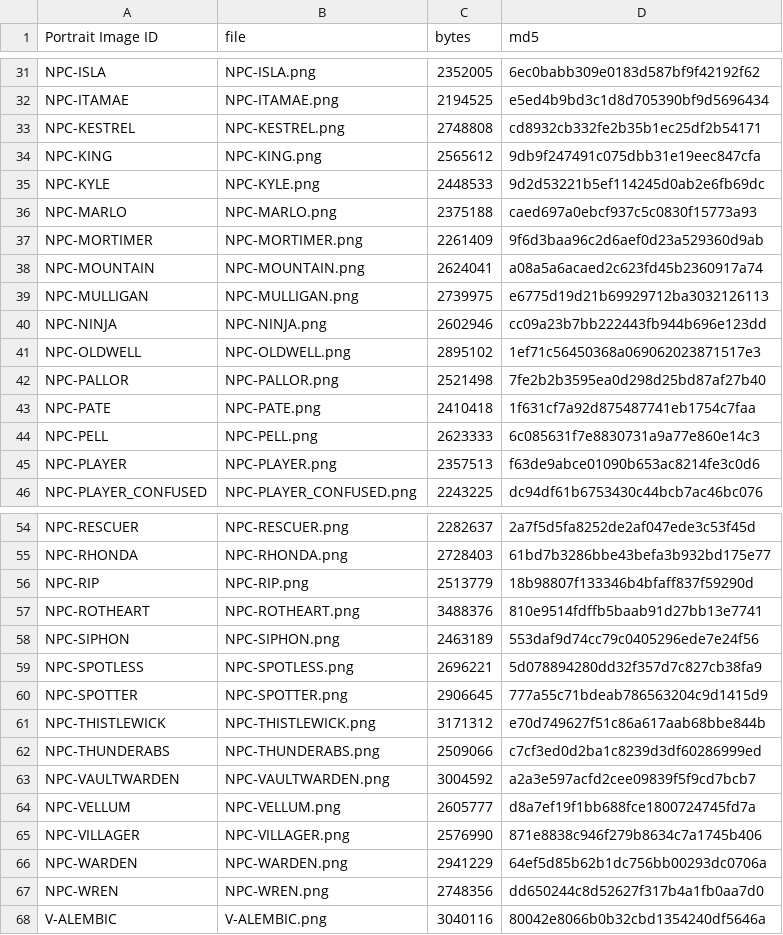
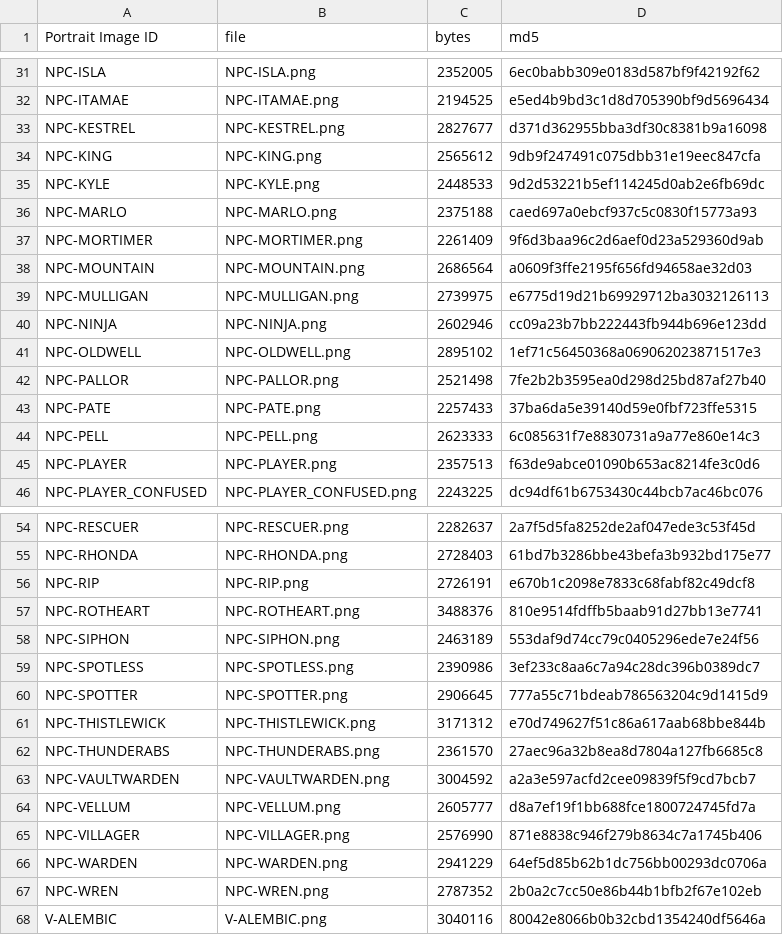
Before and after one commit to Aglowatz/Deckbuilder-rpg, a CSV file: data/source/portrait_import_manifest.csv, drawn as a sheet; only a part is shown, gaps mark what is left out; the diff covers the shown part only.

```diff
--- a/data/source/portrait_import_manifest.csv
+++ b/data/source/portrait_import_manifest.csv
@@ -32,3 +32,3 @@ NPC-ISLA,NPC-ISLA.png,2352005,6ec0babb309e0183d587bf9f42192f62
 NPC-ITAMAE,NPC-ITAMAE.png,2194525,e5ed4b9bd3c1d8d705390bf9d5696434
-NPC-KESTREL,NPC-KESTREL.png,2748808,cd8932cb332fe2b35b1ec25df2b54171
+NPC-KESTREL,NPC-KESTREL.png,2827677,d371d362955bba3df30c8381b9a16098
 NPC-KING,NPC-KING.png,2565612,9db9f247491c075dbb31e19eec847cfa
@@ -37,3 +37,3 @@ NPC-MARLO,NPC-MARLO.png,2375188,caed697a0ebcf937c5c0830f15773a93
 NPC-MORTIMER,NPC-MORTIMER.png,2261409,9f6d3baa96c2d6aef0d23a529360d9ab
-NPC-MOUNTAIN,NPC-MOUNTAIN.png,2624041,a08a5a6acaed2c623fd45b2360917a74
+NPC-MOUNTAIN,NPC-MOUNTAIN.png,2686564,a0609f3ffe2195f656fd94658ae32d03
 NPC-MULLIGAN,NPC-MULLIGAN.png,2739975,e6775d19d21b69929712ba3032126113
@@ -42,3 +42,3 @@ NPC-OLDWELL,NPC-OLDWELL.png,2895102,1ef71c56450368a069062023871517e3
 NPC-PALLOR,NPC-PALLOR.png,2521498,7fe2b2b3595ea0d298d25bd87af27b40
-NPC-PATE,NPC-PATE.png,2410418,1f631cf7a92d875487741eb1754c7faa
+NPC-PATE,NPC-PATE.png,2257433,37ba6da5e39140d59e0fbf723ffe5315
 NPC-PELL,NPC-PELL.png,2623333,6c085631f7e8830731a9a77e860e14c3
@@ -55,9 +55,9 @@ NPC-RESCUER,NPC-RESCUER.png,2282637,2a7f5d5fa8252de2af047ede3c53f45d
 NPC-RHONDA,NPC-RHONDA.png,2728403,61bd7b3286bbe43befa3b932bd175e77
-NPC-RIP,NPC-RIP.png,2513779,18b98807f133346b4bfaff837f59290d
+NPC-RIP,NPC-RIP.png,2726191,e670b1c2098e7833c68fabf82c49dcf8
 NPC-ROTHEART,NPC-ROTHEART.png,3488376,810e9514fdffb5baab91d27bb13e7741
 NPC-SIPHON,NPC-SIPHON.png,2463189,553daf9d74cc79c0405296ede7e24f56
-NPC-SPOTLESS,NPC-SPOTLESS.png,2696221,5d078894280dd32f357d7c827cb38fa9
+NPC-SPOTLESS,NPC-SPOTLESS.png,2390986,3ef233c8aa6c7a94c28dc396b0389dc7
 NPC-SPOTTER,NPC-SPOTTER.png,2906645,777a55c71bdeab786563204c9d1415d9
 NPC-THISTLEWICK,NPC-THISTLEWICK.png,3171312,e70d749627f51c86a617aab68bbe844b
-NPC-THUNDERABS,NPC-THUNDERABS.png,2509066,c7cf3ed0d2ba1c8239d3df60286999ed
+NPC-THUNDERABS,NPC-THUNDERABS.png,2361570,27aec96a32b8ea8d7804a127fb6685c8
 NPC-VAULTWARDEN,NPC-VAULTWARDEN.png,3004592,a2a3e597acfd2cee09839f5f9cd7bcb7
@@ -66,3 +66,3 @@ NPC-VILLAGER,NPC-VILLAGER.png,2576990,871e8838c946f279b8634c7a1745b406
 NPC-WARDEN,NPC-WARDEN.png,2941229,64ef5d85b62b1dc756bb00293dc0706a
-NPC-WREN,NPC-WREN.png,2748356,dd650244c8d52627f317b4a1fb0aa7d0
+NPC-WREN,NPC-WREN.png,2787352,2b0a2c7cc50e86b44b1bfb2f67e102eb
 V-ALEMBIC,V-ALEMBIC.png,3040116,80042e8066b0b32cbd1354240df5646a
```
Also changed, not shown: 12 edited cells elsewhere in this file, 57 other files.
